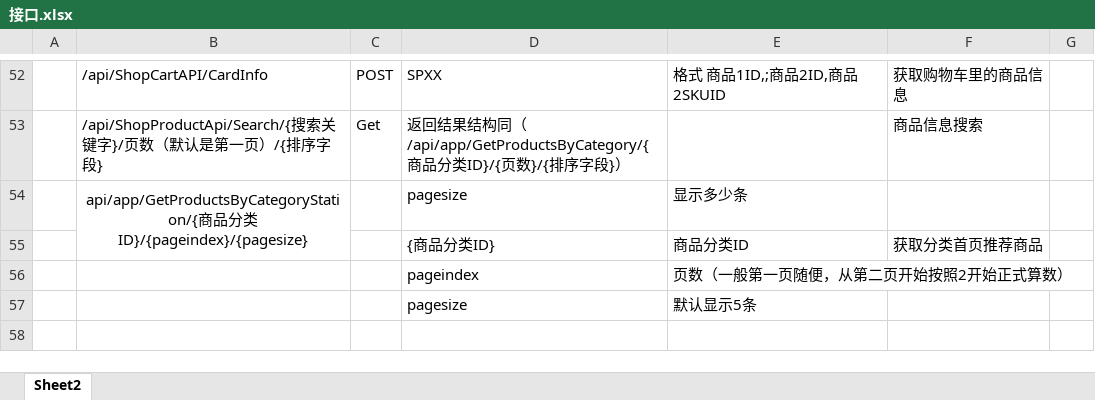
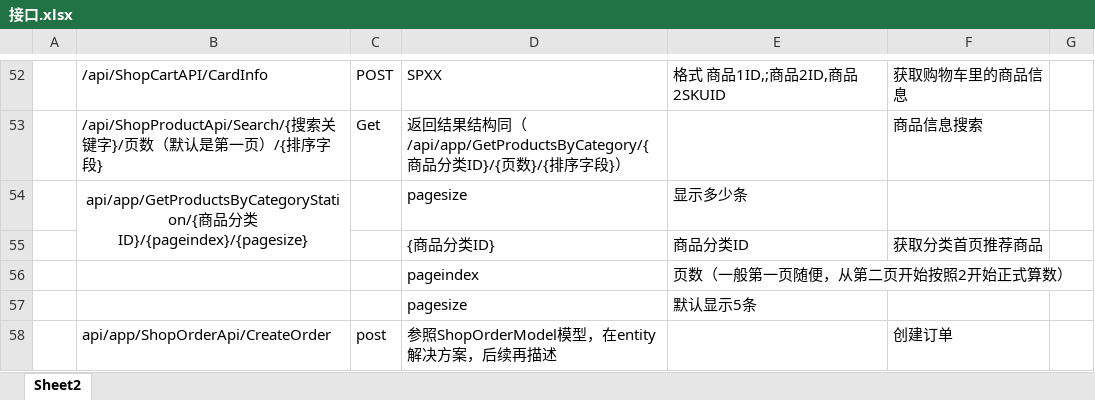
Before and after one commit to personDevelop/wzsd, an Excel workbook: 文档/接口.xlsx, sheet Sheet2, drawn as a sheet; only a part is shown, gaps mark what is left out; values as stored, in another font and other column widths than the file's, no borders; the diff names each change by its address in the sheet, - before the commit and + after, or states it on an @@ line.

Commit message:
阿士大夫
撒地方

```diff
--- a/文档/接口.xlsx (sheet Sheet2)
+++ b/文档/接口.xlsx (sheet Sheet2)
+row 58:  | api/app/ShopOrderApi/CreateOrder | post | 参照ShopOrderModel模型，在entity解决方案，后续再描述 |  | 创建订单
```
